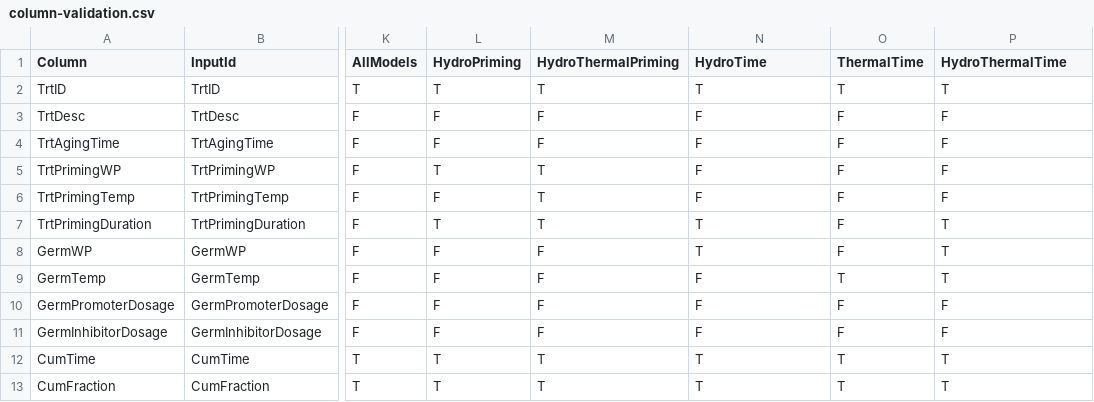
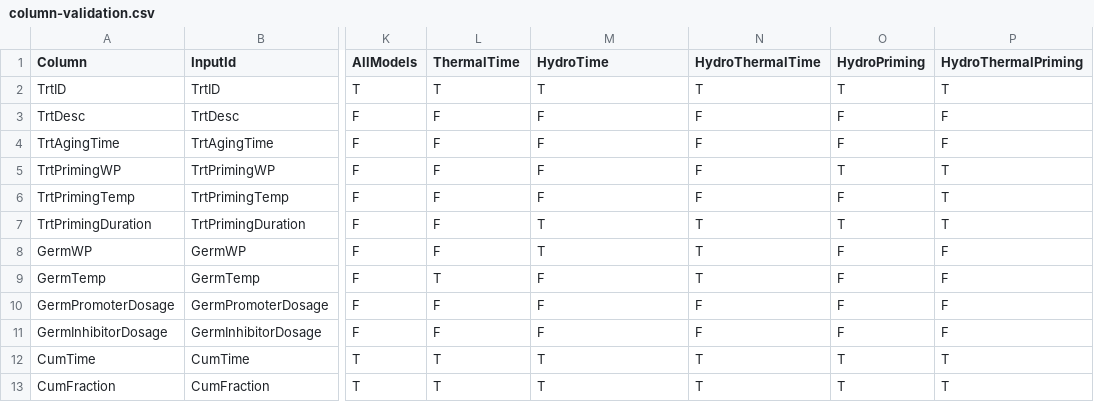
Before and after one commit to pbt-models/pbtm-app, a CSV file: data/column-validation.csv, drawn as a sheet; only a part is shown, gaps mark what is left out; the diff names each change by its address in the sheet, - before the commit and + after, or states it on an @@ line.

Commit message:
add model menu items

```diff
--- a/data/column-validation.csv
+++ b/data/column-validation.csv
-L1: HydroPriming
+L1: ThermalTime
-M1: HydroThermalPriming
+M1: HydroTime
-N1: HydroTime
+N1: HydroThermalTime
-O1: ThermalTime
+O1: HydroPriming
-P1: HydroThermalTime
+P1: HydroThermalPriming
-L5 (ThermalTime): T
+L5 (ThermalTime): F
-M5:M6 (HydroTime): T
+M5:M6 (HydroTime): F
-O5 (HydroPriming): F
+O5 (HydroPriming): T
-P5:P6 (HydroThermalPriming): F
+P5:P6 (HydroThermalPriming): T
-L7 (ThermalTime): T
+L7 (ThermalTime): F
-O7 (HydroPriming): F
+O7 (HydroPriming): T
-M8 (HydroTime): F
+M8 (HydroTime): T
-P8:P9 (HydroThermalPriming): T
+P8:P9 (HydroThermalPriming): F
-L9 (ThermalTime): F
+L9 (ThermalTime): T
-N9 (HydroThermalTime): F
+N9 (HydroThermalTime): T
-O9 (HydroPriming): T
+O9 (HydroPriming): F
```
Also changed, not shown: 3 other files.
